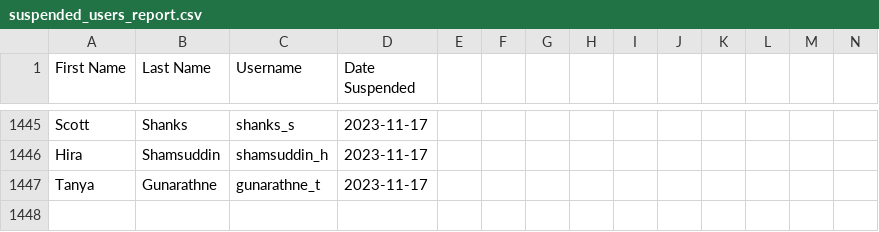
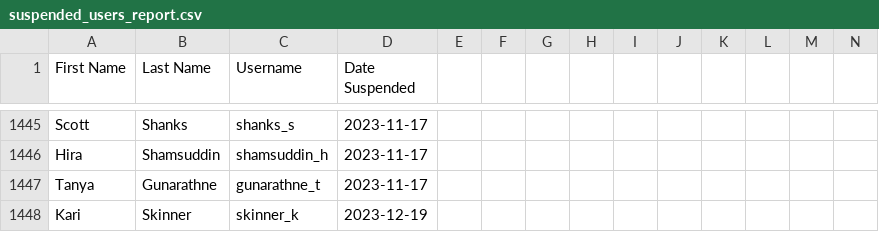
Before and after one commit to MaestroHadley/4JCanvasDocs, a CSV file: CanvasScripts/Report_Files/suspended_users_report.csv, drawn as a sheet; only a part is shown, gaps mark what is left out; rows hold the shown columns only; the diff names each change by its address in the sheet, - before the commit and + after, or states it on an @@ line.

```diff
--- a/CanvasScripts/Report_Files/suspended_users_report.csv
+++ b/CanvasScripts/Report_Files/suspended_users_report.csv
+row 1448: Kari | Skinner | skinner_k | 2023-12-19
```
Also changed, not shown: CanvasScripts/Report_Files/new_users_report.csv, 10 other files.
